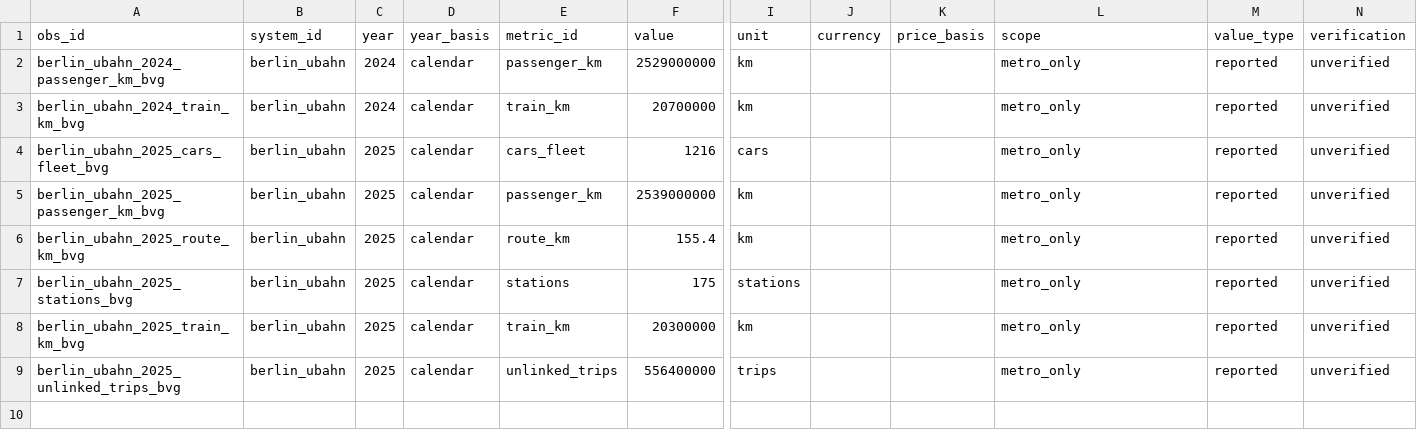
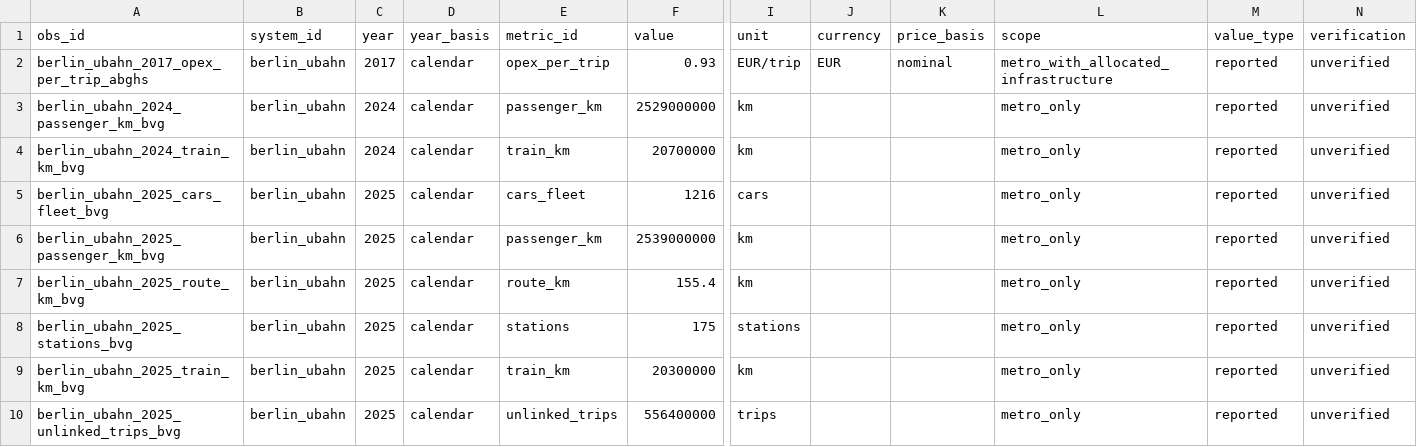
Before and after one commit to hrishisd/Subway-efficiency, a CSV file: data/peers/berlin_ubahn.csv, drawn as a sheet; only a part is shown, gaps mark what is left out; rows hold the shown columns only; the diff names each change by its address in the sheet, - before the commit and + after, or states it on an @@ line.

```diff
--- a/data/peers/berlin_ubahn.csv
+++ b/data/peers/berlin_ubahn.csv
+row 2: berlin_ubahn_2017_opex_per_trip_abghs | berlin_ubahn | 2017 | calendar | opex_per_trip | 0.93 | EUR/trip | EUR | nominal | metro_with_allocated_infrastructure | reported | unverified
```
Also changed, not shown: sources/sources.csv, 4 other files.
